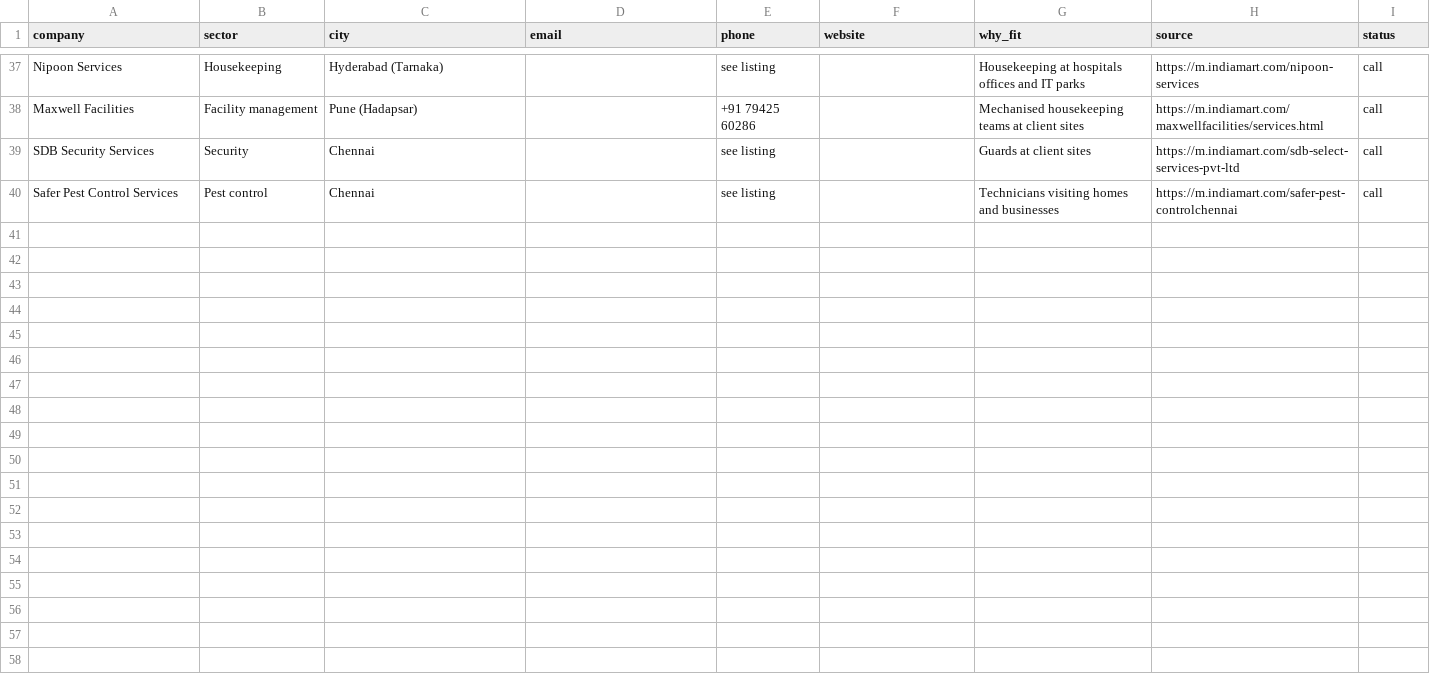
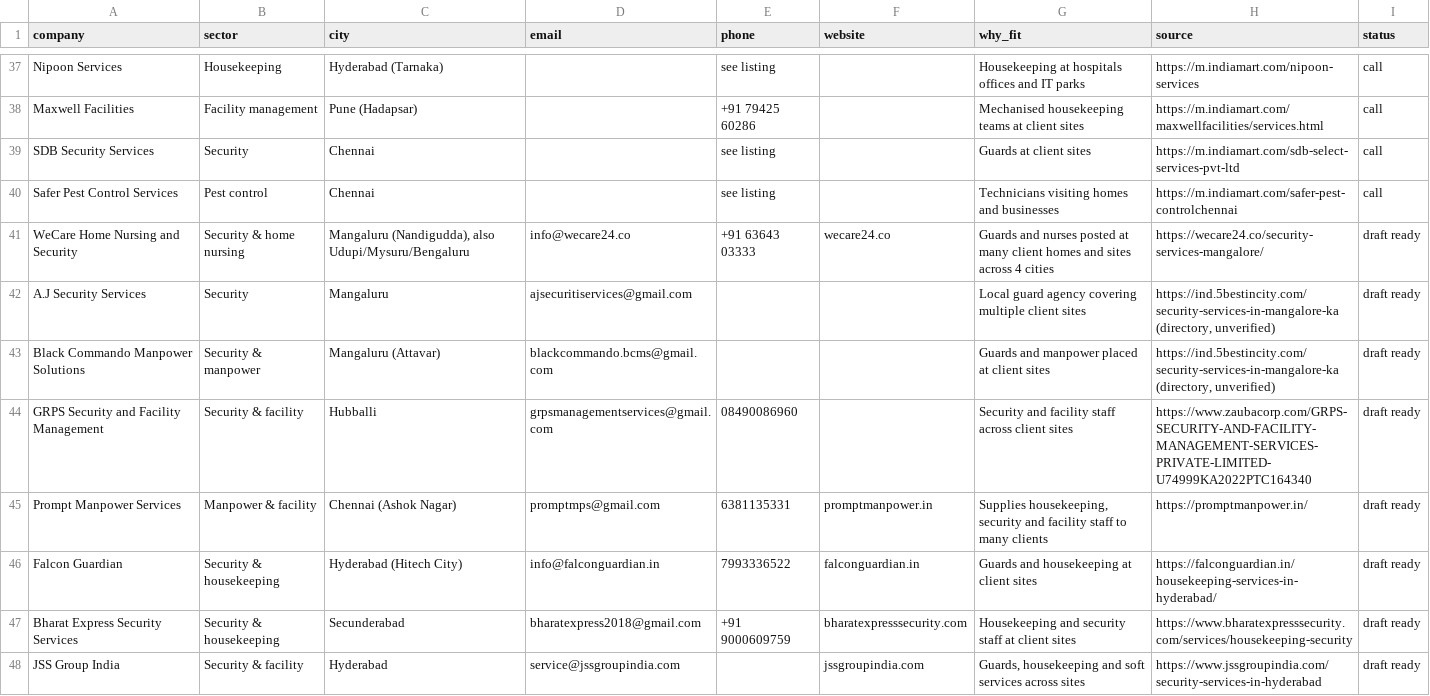
Before and after one commit to Aniudupa15/WorkTrack, a CSV file: marketing/leads.csv, drawn as a sheet; only a part is shown, gaps mark what is left out; the diff covers the shown part only; the diff names each change by its address in the sheet, - before the commit and + after, or states it on an @@ line.

Commit message:
Add 16 leads: Mangaluru, Hubballi, Hyderabad, Chennai, Nagpur

```diff
--- a/marketing/leads.csv
+++ b/marketing/leads.csv
+row 41: WeCare Home Nursing and Security | Security & home nursing | Mangaluru (Nandigudda), also Udupi/Mysuru/Bengaluru | info@wecare24.co | +91 63643 03333 | wecare24.co | Guards and nurses posted at many client homes and sites across 4 cities | https://wecare24.co/security-services-mangalore/ | draft ready
+row 42: A.J Security Services | Security | Mangaluru | ajsecuritiservices@gmail.com |  |  | Local guard agency covering multiple client sites | https://ind.5bestincity.com/security-services-in-mangalore-ka (directory, unverified) | draft ready
+row 43: Black Commando Manpower Solutions | Security & manpower | Mangaluru (Attavar) | blackcommando.bcms@gmail.com |  |  | Guards and manpower placed at client sites | https://ind.5bestincity.com/security-services-in-mangalore-ka (directory, unverified) | draft ready
+row 44: GRPS Security and Facility Management | Security & facility | Hubballi | grpsmanagementservices@gmail.com | 08490086960 |  | Security and facility staff across client sites | https://www.zaubacorp.com/GRPS-SECURITY-AND-FACILITY-MANAGEMENT-SERVICES-PRIVATE-LIMITED-U74999KA2022PTC164340 | draft ready
+row 45: Prompt Manpower Services | Manpower & facility | Chennai (Ashok Nagar) | promptmps@gmail.com | 6381135331 | promptmanpower.in | Supplies housekeeping, security and facility staff to many clients | https://promptmanpower.in/ | draft ready
+row 46: Falcon Guardian | Security & housekeeping | Hyderabad (Hitech City) | info@falconguardian.in | 7993336522 | falconguardian.in | Guards and housekeeping at client sites | https://falconguardian.in/housekeeping-services-in-hyderabad/ | draft ready
+row 47: Bharat Express Security Services | Security & housekeeping | Secunderabad | bharatexpress2018@gmail.com | +91 9000609759 | bharatexpresssecurity.com | Housekeeping and security staff at client sites | https://www.bharatexpresssecurity.com/services/housekeeping-security | draft ready
+row 48: JSS Group India | Security & facility | Hyderabad | service@jssgroupindia.com |  | jssgroupindia.com | Guards, housekeeping and soft services across sites | https://www.jssgroupindia.com/security-services-in-hyderabad | draft ready
```
Also changed, not shown: 8 added rows elsewhere in this file.
